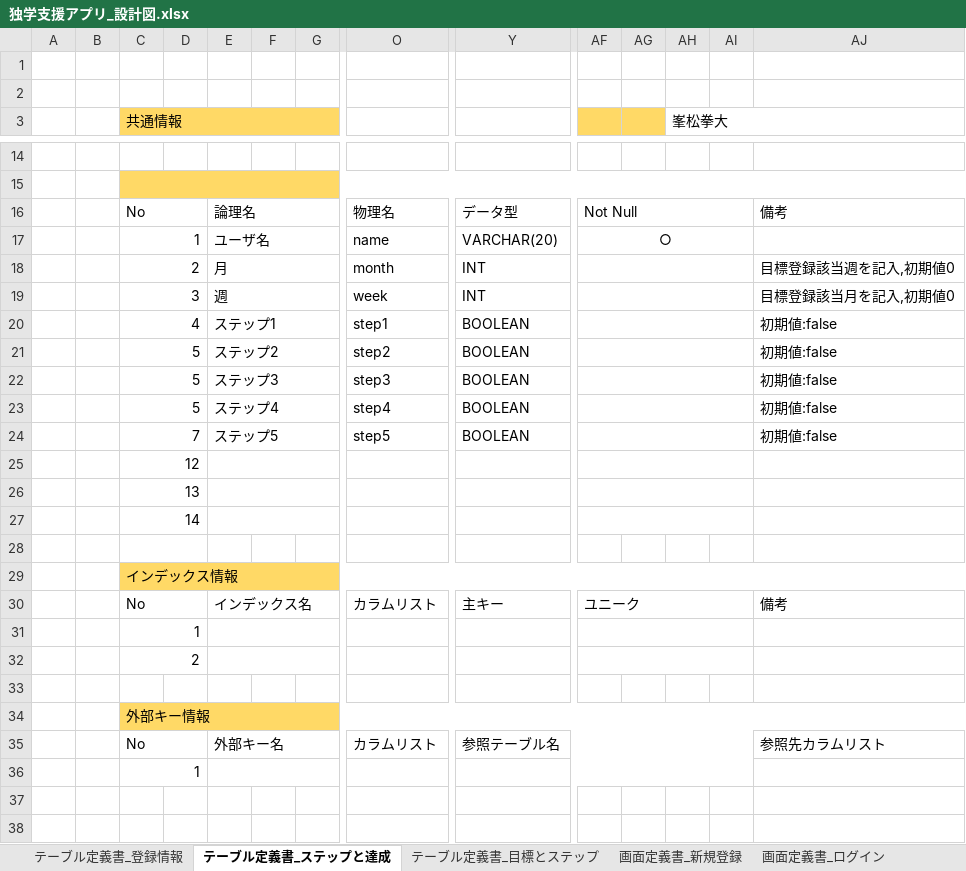
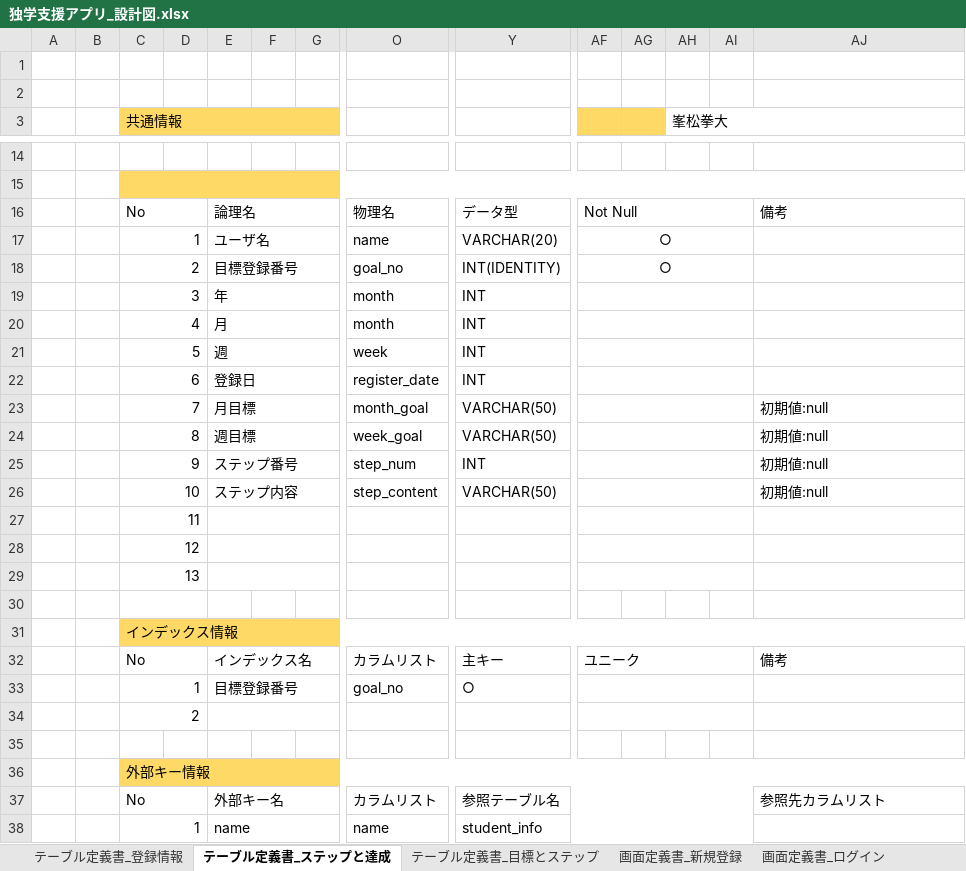
Before and after one commit to gen276/Portfolio, an Excel workbook: 独学支援アプリ_設計図.xlsx, sheet テーブル定義書_ステップと達成, drawn as a sheet; only a part is shown, gaps mark what is left out; values as stored, in another font and other column widths than the file's, no borders; removed rows and columns are numbered as before the commit, all else as after; rows hold the shown columns only; the diff names each change by its address in the sheet, - before the commit and + after, or states it on an @@ line.

```diff
--- a/独学支援アプリ_設計図.xlsx (sheet テーブル定義書_ステップと達成)
+++ b/独学支援アプリ_設計図.xlsx (sheet テーブル定義書_ステップと達成)
+row 18:  |  | 2 |  | 目標登録番号 |  |  | goal_no | INT(IDENTITY) | ○
+row 19:  |  | 3 |  | 年 |  |  | month | INT
-C20 (共通情報): 2
+C20 (共通情報): 4
-AJ20: 目標登録該当週を記入,初期値0
+AJ20: (empty)
-C21 (共通情報): 3
+C21 (共通情報): 5
-AJ21: 目標登録該当月を記入,初期値0
+AJ21: (empty)
-row 20:  |  | 4 |  | ステップ1 |  |  | step1 | BOOLEAN |  |  |  |  | 初期値:false
-row 21:  |  | 5 |  | ステップ2 |  |  | step2 | BOOLEAN |  |  |  |  | 初期値:false
-row 22:  |  | 5 |  | ステップ3 |  |  | step3 | BOOLEAN |  |  |  |  | 初期値:false
-row 23:  |  | 5 |  | ステップ4 |  |  | step4 | BOOLEAN |  |  |  |  | 初期値:false
-row 24:  |  | 7 |  | ステップ5 |  |  | step5 | BOOLEAN |  |  |  |  | 初期値:false
+row 22:  |  | 6 |  | 登録日 |  |  | register_date | INT
+row 23:  |  | 7 |  | 月目標 |  |  | month_goal | VARCHAR(50) |  |  |  |  | 初期値:null
+row 24:  |  | 8 |  | 週目標 |  |  | week_goal | VARCHAR(50) |  |  |  |  | 初期値:null
+row 25:  |  | 9 |  | ステップ番号 |  |  | step_num | INT |  |  |  |  | 初期値:null
+row 26:  |  | 10 |  | ステップ内容 |  |  | step_content | VARCHAR(50) |  |  |  |  | 初期値:null
+row 27:  |  | 11
-row 27:  |  | 14
-row 31:  |  | 1
+row 33:  |  | 1 |  | 目標登録番号 |  |  | goal_no | ○
-row 36:  |  | 1
+row 38:  |  | 1 |  | name |  |  | name | student_info
```
Also changed, not shown: sheet テーブル定義書_目標とステップ, sheet 画面定義書_目標登録, sheet ER図, sheet 画面定義書_目標確認, sheet 画面定義書_ログイン, sheet テーブル定義書_登録情報, charts or pictures.
